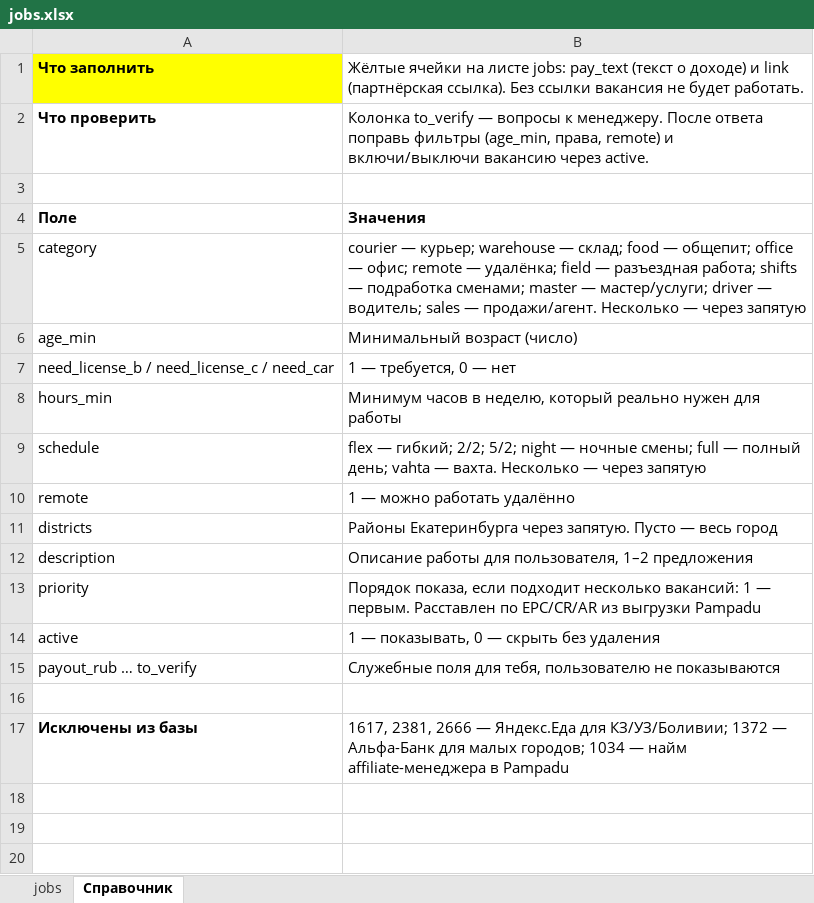
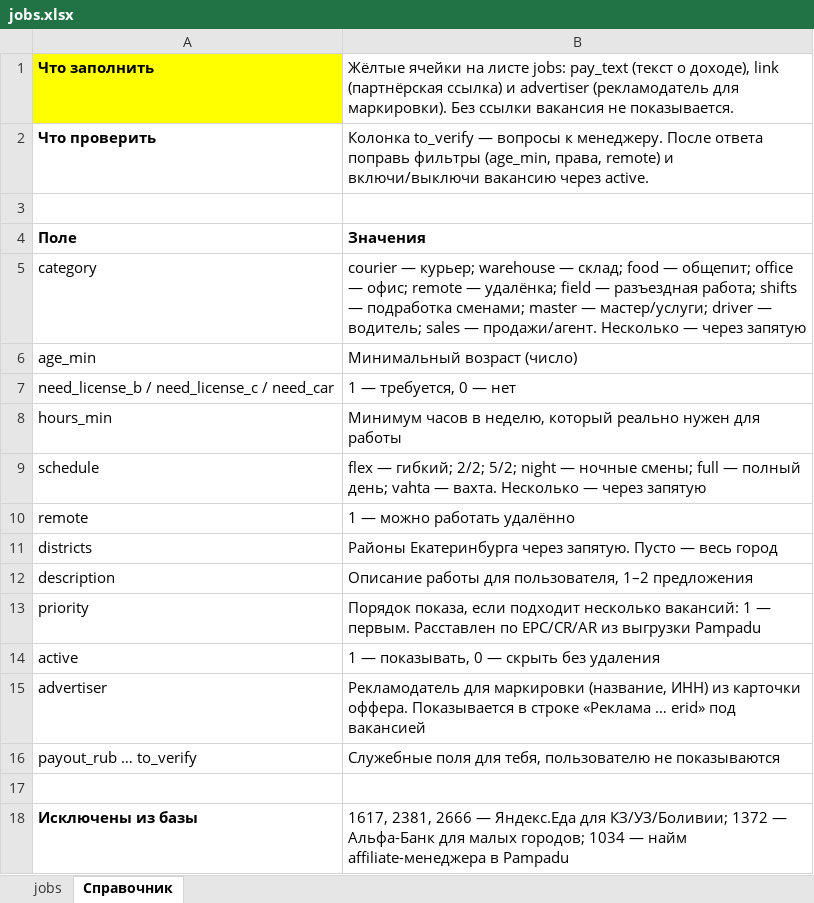
Before and after one commit to ngajdarenko54-coder/tgbot, an Excel workbook: data/jobs.xlsx, sheet Справочник, drawn as a sheet; values as stored, in another font and other column widths than the file's, no borders; the diff names each change by its address in the sheet, - before the commit and + after, or states it on an @@ line.

```diff
--- a/data/jobs.xlsx (sheet Справочник)
+++ b/data/jobs.xlsx (sheet Справочник)
-B1: …(текст о доходе) и link (партнёрская ссылка). Без ссылки вакансия не будет работать.
+B1: …(текст о доходе), link (партнёрская ссылка) и advertiser (рекламодатель для маркировки). Без ссылки вакансия не показывается.
+row 15: advertiser | Рекламодатель для маркировки (название, ИНН) из карточки оффера. Показывается в строке «Реклама … erid» под вакансией
```
Also changed, not shown: sheet jobs, 4 other files.
